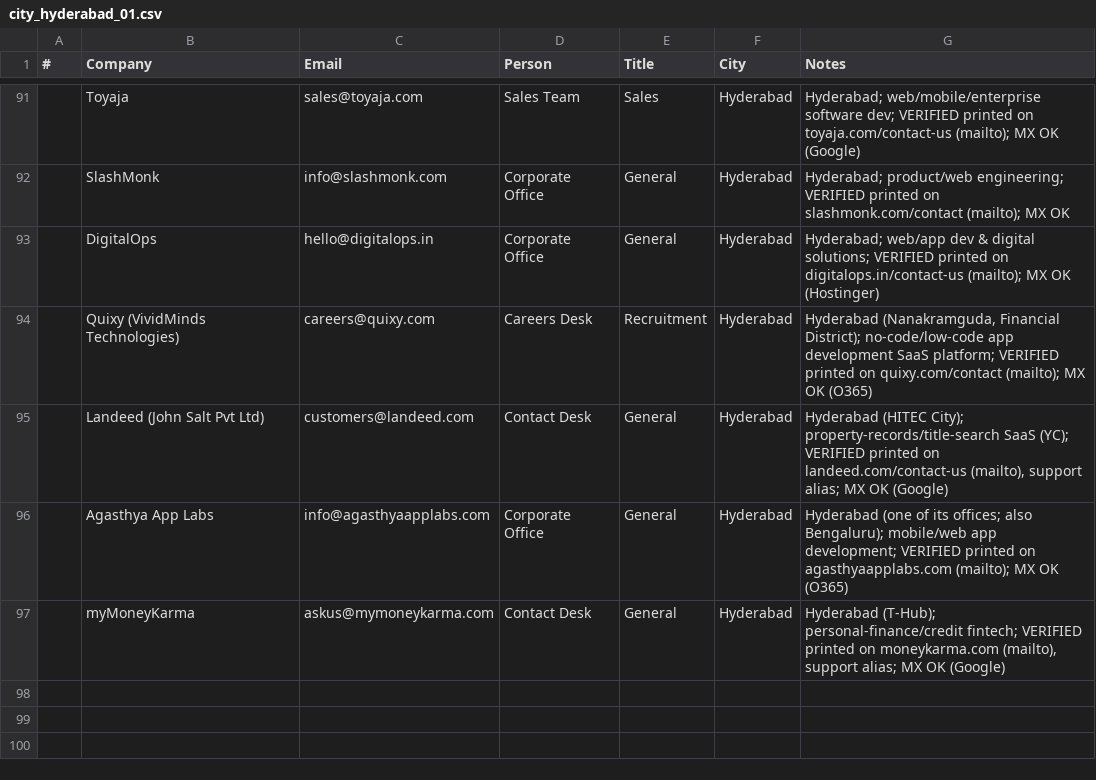
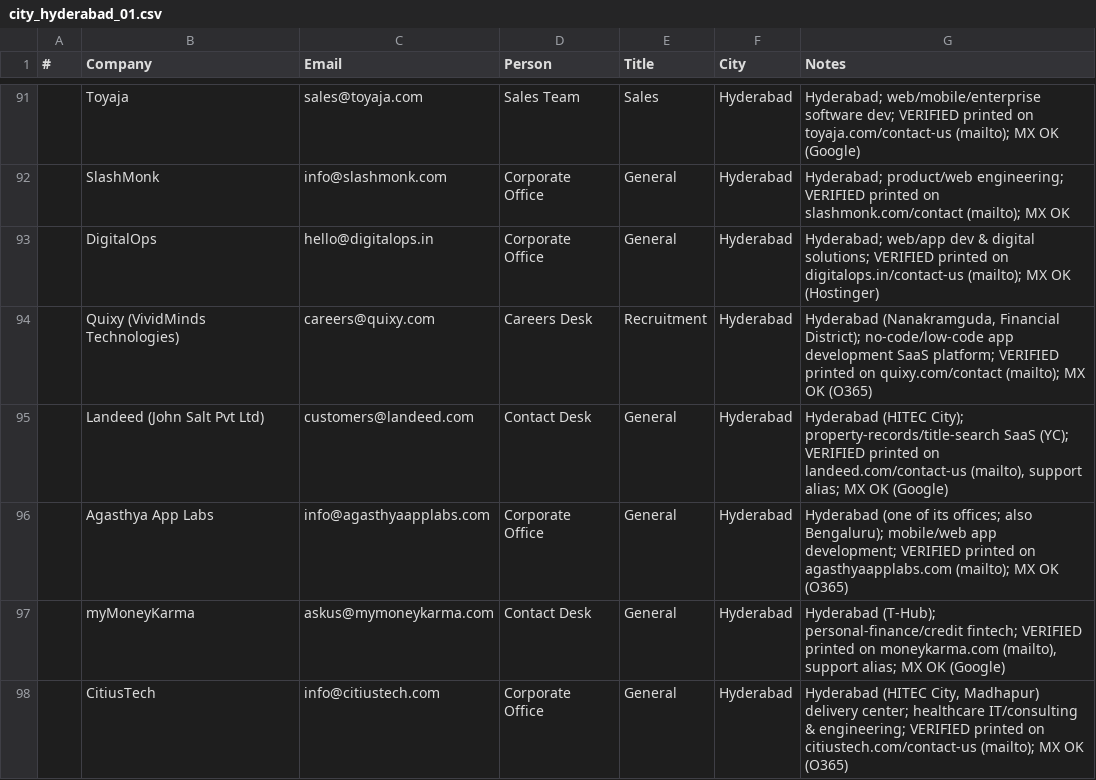
Before and after one commit to eeshsaxena/outreach-emails, a CSV file: industry/city/city_hyderabad_01.csv, drawn as a sheet; only a part is shown, gaps mark what is left out; the diff names each change by its address in the sheet, - before the commit and + after, or states it on an @@ line.

Commit message:
data(hyderabad): add CitiusTech (site-verified)
info@citiustech.com, printed on citiustech.com/contact-us; MX OK.
Hyderabad HITEC City delivery center.

```diff
--- a/industry/city/city_hyderabad_01.csv
+++ b/industry/city/city_hyderabad_01.csv
+row 98:  | CitiusTech | info@citiustech.com | Corporate Office | General | Hyderabad | Hyderabad (HITEC City, Madhapur) delivery center; healthcare IT/consulting & engineering; VERIFIED printed on citiustech.com/contact-us (mailto); MX OK (O365)
```
Also changed, not shown: industry/all_emails.csv.
